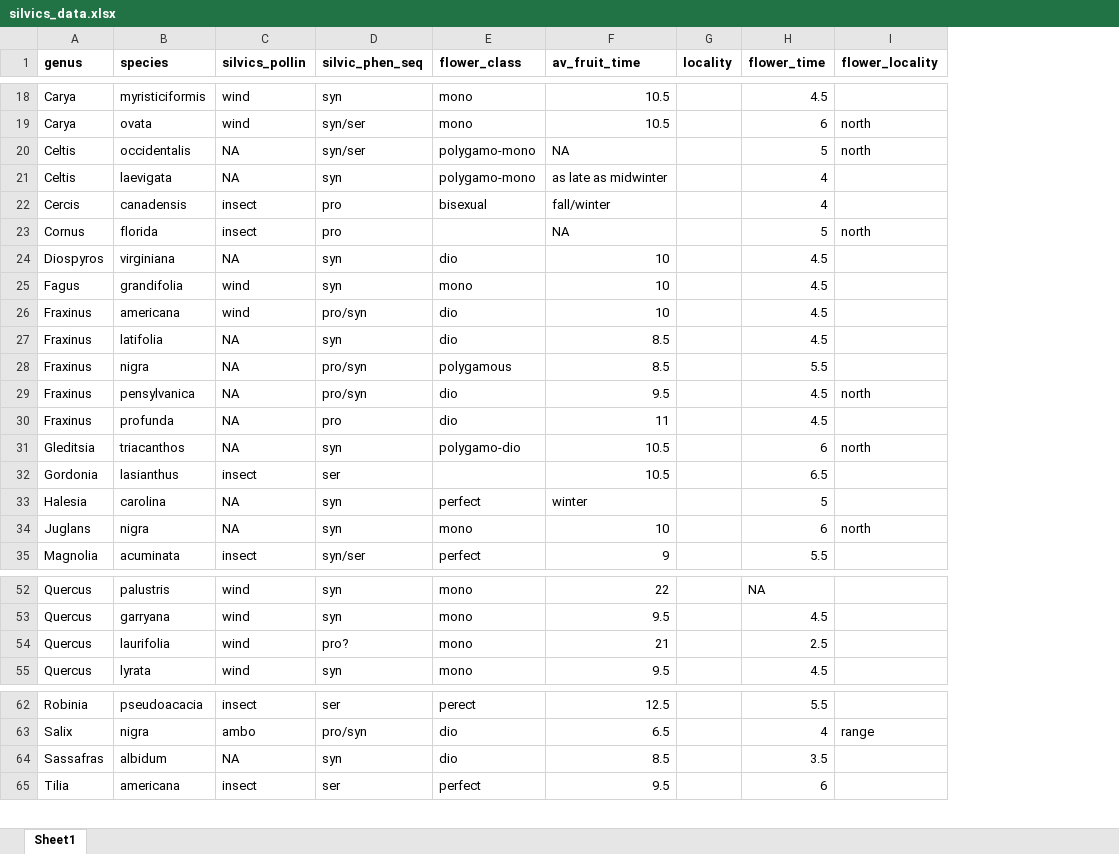
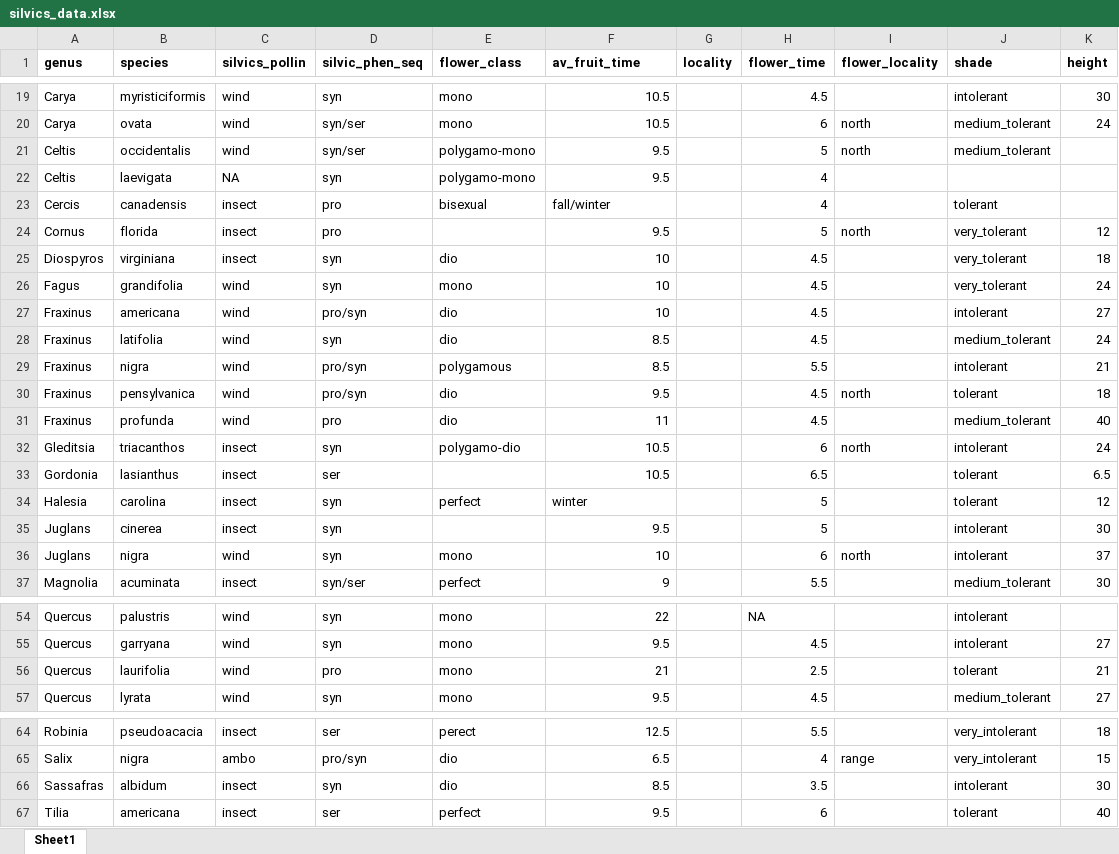
Before and after one commit to dbuona/proterant, an Excel workbook: Data/silvics_data.xlsx, sheet Sheet1, drawn as a sheet; only a part is shown, gaps mark what is left out; values as stored, in another font and other column widths than the file's, no borders; addresses are those after the commit; the diff covers the shown part only; the diff names each change by its address in the sheet, - before the commit and + after, or states it on an @@ line.

Commit message:
filled in tolerance for silvers data sheet
also added well known classifiers to nas. ex if sassafras was NA for
pollination changed to insect

```diff
--- a/Data/silvics_data.xlsx (sheet Sheet1)
+++ b/Data/silvics_data.xlsx (sheet Sheet1)
+column J (shade), rows 19-34: intolerant | medium_tolerant | medium_tolerant |  | tolerant | very_tolerant | very_tolerant | very_tolerant | intolerant | medium_tolerant | intolerant | tolerant | medium_tolerant | intolerant | tolerant | tolerant; rows 36-37: intolerant | medium_tolerant; rows 54-57: intolerant | intolerant | tolerant | medium_tolerant; rows 64-67: very_intolerant | very_intolerant | intolerant | tolerant
+column K (height), rows 19-34: 30 | 24 |  |  |  | 12 | 18 | 24 | 27 | 24 | 21 | 18 | 40 | 24 | 6.5 | 12; rows 36-37: 37 | 30; rows 55-57: 27 | 21 | 27; rows 64-67: 18 | 15 | 30 | 40
-C21 (silvics_pollin): NA
+C21 (silvics_pollin): wind
-F21 (av_fruit_time): NA
+F21 (av_fruit_time): 9.5
-F22 (av_fruit_time): as late as midwinter
+F22 (av_fruit_time): 9.5
-F24 (av_fruit_time): NA
+F24 (av_fruit_time): 9.5
-C25 (silvics_pollin): NA
+C25 (silvics_pollin): insect
-C28:C31 (silvics_pollin): NA
+C28:C31 (silvics_pollin): wind
-C32 (silvics_pollin): NA
+C32 (silvics_pollin): insect
-C34 (silvics_pollin): NA
+C34 (silvics_pollin): insect
+row 35: Juglans | cinerea | insect | syn |  | 9.5 |  | 5 |  | intolerant | 30
-C36 (silvics_pollin): NA
+C36 (silvics_pollin): wind
-D56 (silvic_phen_seq): pro?
+D56 (silvic_phen_seq): pro
-C66 (silvics_pollin): NA
+C66 (silvics_pollin): insect
```
Also changed, not shown: 1 added row and 1 edited cell elsewhere in this sheet.
